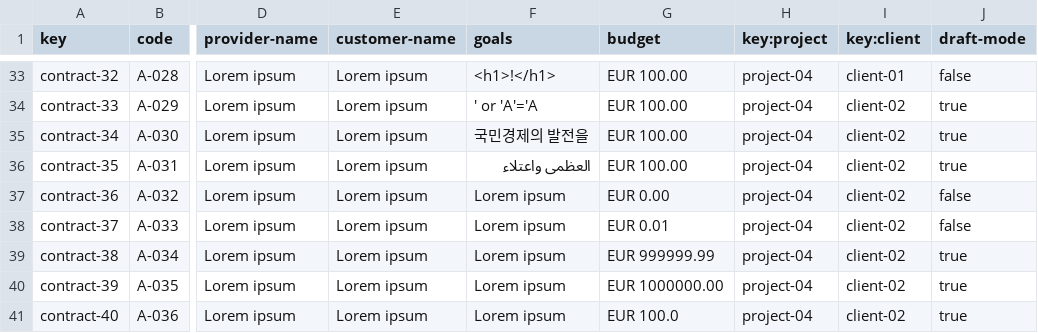
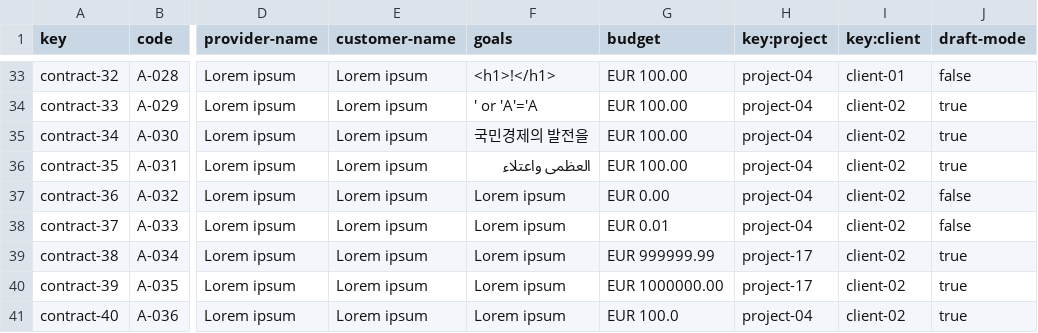
Before and after one commit to DP2-2024-C1-029/Acme-Software-Factory, a CSV file: src/main/webapp/WEB-INF/resources/sample-data/contract.csv, drawn as a sheet; only a part is shown, gaps mark what is left out; the diff names each change by its address in the sheet, - before the commit and + after, or states it on an @@ line.

```diff
--- a/src/main/webapp/WEB-INF/resources/sample-data/contract.csv
+++ b/src/main/webapp/WEB-INF/resources/sample-data/contract.csv
-H39:H40 (key:project): project-04
+H39:H40 (key:project): project-17
```
Also changed, not shown: 3 other files.
